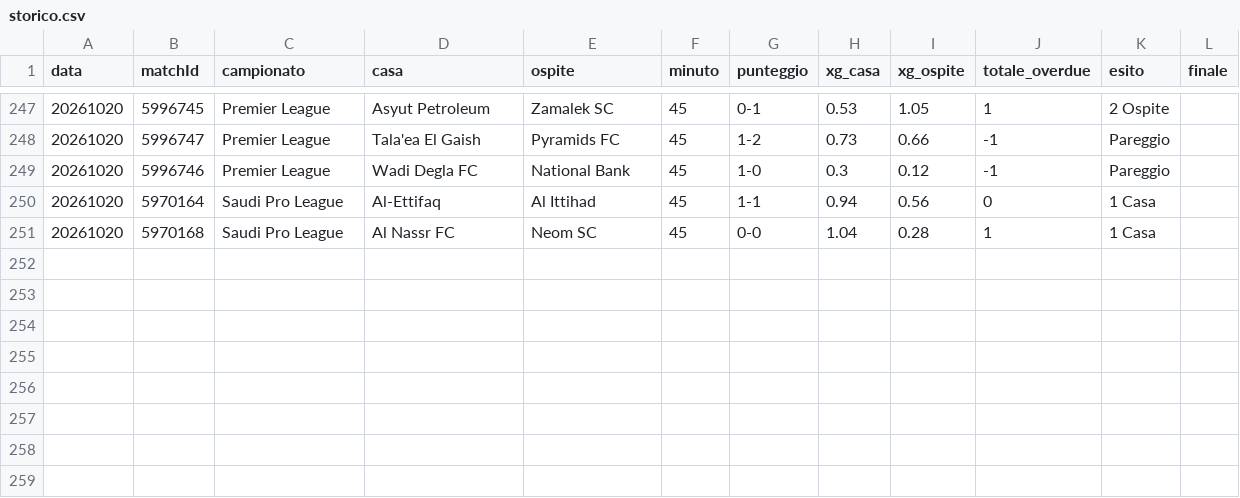
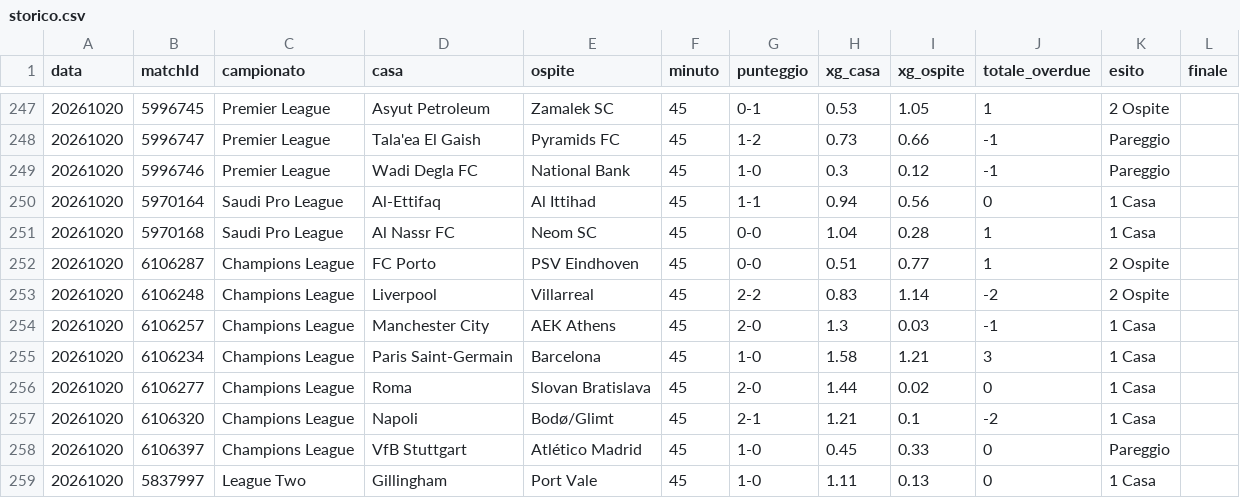
Before and after one commit to edbass1/xg-overdue-live, a CSV file: storico.csv, drawn as a sheet; only a part is shown, gaps mark what is left out; the diff names each change by its address in the sheet, - before the commit and + after, or states it on an @@ line.

```diff
--- a/storico.csv
+++ b/storico.csv
+row 252: 20261020 | 6106287 | Champions League | FC Porto | PSV Eindhoven | 45 | 0-0 | 0.51 | 0.77 | 1 | 2 Ospite
+row 253: 20261020 | 6106248 | Champions League | Liverpool | Villarreal | 45 | 2-2 | 0.83 | 1.14 | -2 | 2 Ospite
+row 254: 20261020 | 6106257 | Champions League | Manchester City | AEK Athens | 45 | 2-0 | 1.3 | 0.03 | -1 | 1 Casa
+row 255: 20261020 | 6106234 | Champions League | Paris Saint-Germain | Barcelona | 45 | 1-0 | 1.58 | 1.21 | 3 | 1 Casa
+row 256: 20261020 | 6106277 | Champions League | Roma | Slovan Bratislava | 45 | 2-0 | 1.44 | 0.02 | 0 | 1 Casa
+row 257: 20261020 | 6106320 | Champions League | Napoli | Bodø/Glimt | 45 | 2-1 | 1.21 | 0.1 | -2 | 1 Casa
+row 258: 20261020 | 6106397 | Champions League | VfB Stuttgart | Atlético Madrid | 45 | 1-0 | 0.45 | 0.33 | 0 | Pareggio
+row 259: 20261020 | 5837997 | League Two | Gillingham | Port Vale | 45 | 1-0 | 1.11 | 0.13 | 0 | 1 Casa
```
Also changed, not shown: 3 other files.
